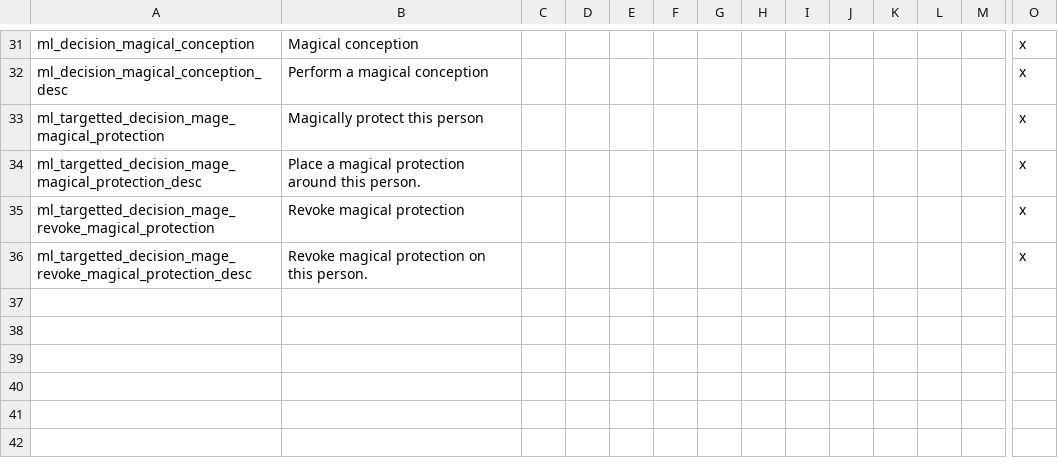
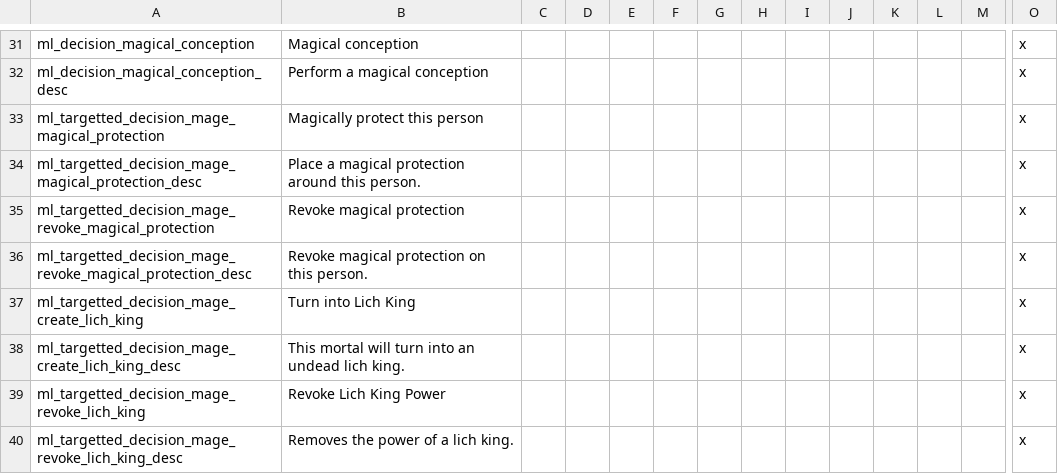
Before and after one commit to NightAvail/MythicLegends, a CSV file: src/MythicLegends/localisation/ML_decision_mage.csv, drawn as a sheet; only a part is shown, gaps mark what is left out; rows hold the shown columns only; the diff names each change by its address in the sheet, - before the commit and + after, or states it on an @@ line.

Commit message:
Updated mage decisions

```diff
--- a/src/MythicLegends/localisation/ML_decision_mage.csv
+++ b/src/MythicLegends/localisation/ML_decision_mage.csv
+row 37: ml_targetted_decision_mage_create_lich_king | Turn into Lich King |  |  |  |  |  |  |  |  |  |  |  | x
+row 38: ml_targetted_decision_mage_create_lich_king_desc | This mortal will turn into an undead lich king. |  |  |  |  |  |  |  |  |  |  |  | x
+row 39: ml_targetted_decision_mage_revoke_lich_king | Revoke Lich King Power |  |  |  |  |  |  |  |  |  |  |  | x
+row 40: ml_targetted_decision_mage_revoke_lich_king_desc | Removes the power of a lich king. |  |  |  |  |  |  |  |  |  |  |  | x
```
Also changed, not shown: 5 other files.
